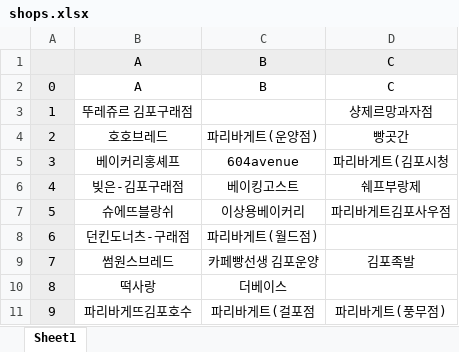
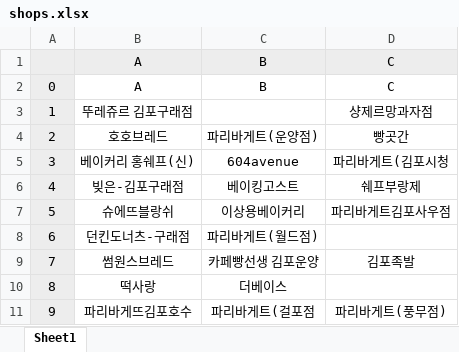
Before and after one commit to MS269/fms-auto, an Excel workbook: excel/shops.xlsx, sheet Sheet1, drawn as a sheet; only a part is shown; values as stored, in another font and other column widths than the file's, no borders; the diff names each change by its address in the sheet, - before the commit and + after, or states it on an @@ line.

Commit message:
베이커리 홍쉐프(신)

```diff
--- a/excel/shops.xlsx (sheet Sheet1)
+++ b/excel/shops.xlsx (sheet Sheet1)
-B5: 베이커리홍셰프
+B5: 베이커리 홍쉐프(신)
```
